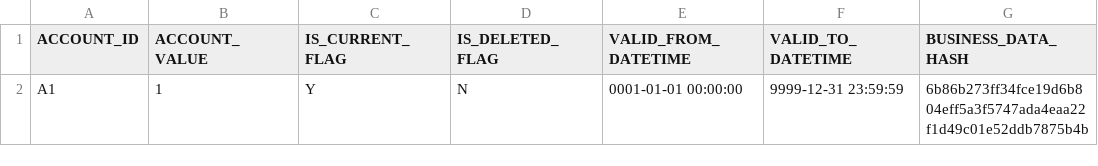
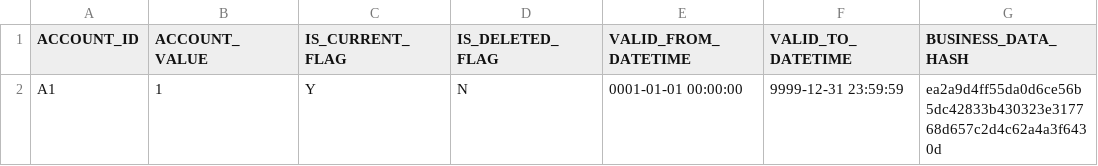
Before and after one commit to lertpinyopap/datahub-type-materialisation-specification, a CSV file: integration_tests/scd2_hash_skip_current_duplicate/data/expected_after_load_001.csv, drawn as a sheet.

```diff
--- a/integration_tests/scd2_hash_skip_current_duplicate/data/expected_after_load_001.csv
+++ b/integration_tests/scd2_hash_skip_current_duplicate/data/expected_after_load_001.csv
@@ -1,2 +1,2 @@
 ACCOUNT_ID,ACCOUNT_VALUE,IS_CURRENT_FLAG,IS_DELETED_FLAG,VALID_FROM_DATETIME,VALID_TO_DATETIME,BUSINESS_DATA_HASH
-A1,1,Y,N,0001-01-01 00:00:00,9999-12-31 23:59:59,6b86b273ff34fce19d6b804eff5a3f5747ada4eaa22f1d49c01e52ddb7875b4b
+A1,1,Y,N,0001-01-01 00:00:00,9999-12-31 23:59:59,ea2a9d4ff55da0d6ce56b5dc42833b430323e317768d657c2d4c62a4a3f6430d
```
Also changed, not shown: integration_tests/scd2_hash_skip_current_duplicate/data/expected_after_load_002.csv, integration_tests/scd2_hash_skip_current_duplicate/data/expected_after_load_003.csv, 42 other files.
